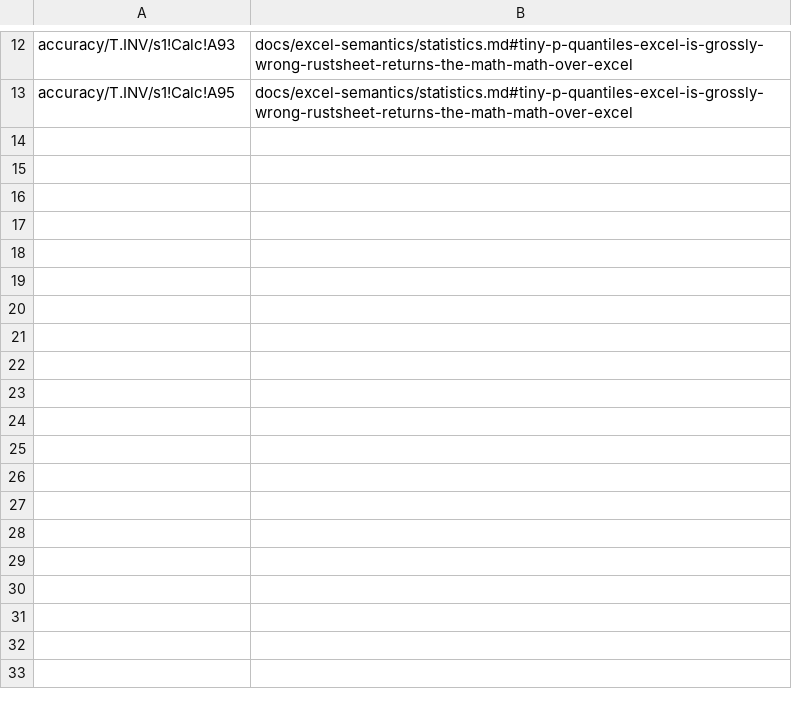
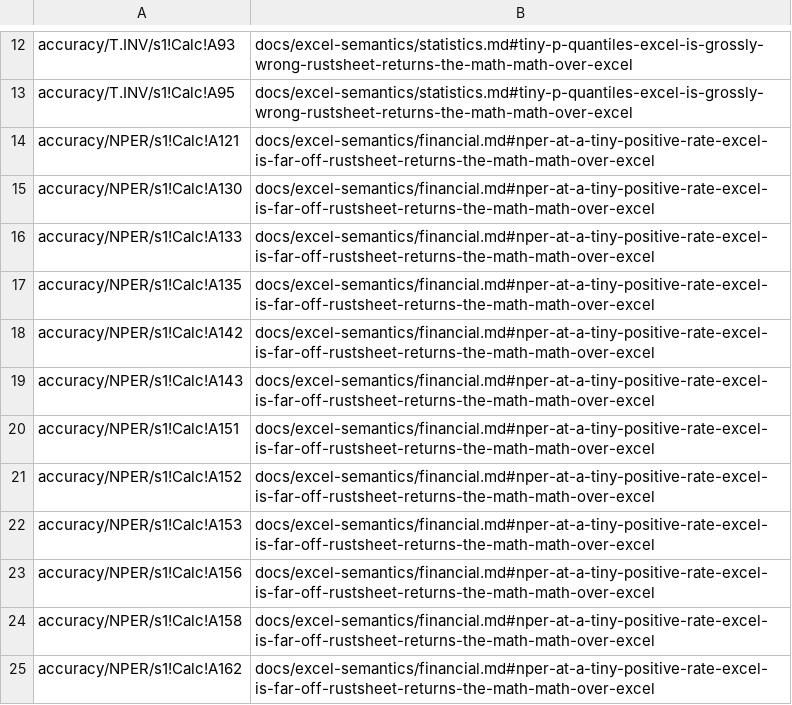
Before and after one commit to steveash/rustsheet, a TSV file: eval/accuracy/math-over-excel.tsv, drawn as a sheet; only a part is shown, gaps mark what is left out; the diff names each change by its address in the sheet, - before the commit and + after, or states it on an @@ line.

```diff
--- a/eval/accuracy/math-over-excel.tsv
+++ b/eval/accuracy/math-over-excel.tsv
+row 14: accuracy/NPER/s1!Calc!A121 | docs/excel-semantics/financial.md#nper-at-a-tiny-positive-rate-excel-is-far-off-rustsheet-returns-the-math-math-over-excel
+row 15: accuracy/NPER/s1!Calc!A130 | docs/excel-semantics/financial.md#nper-at-a-tiny-positive-rate-excel-is-far-off-rustsheet-returns-the-math-math-over-excel
+row 16: accuracy/NPER/s1!Calc!A133 | docs/excel-semantics/financial.md#nper-at-a-tiny-positive-rate-excel-is-far-off-rustsheet-returns-the-math-math-over-excel
+row 17: accuracy/NPER/s1!Calc!A135 | docs/excel-semantics/financial.md#nper-at-a-tiny-positive-rate-excel-is-far-off-rustsheet-returns-the-math-math-over-excel
+row 18: accuracy/NPER/s1!Calc!A142 | docs/excel-semantics/financial.md#nper-at-a-tiny-positive-rate-excel-is-far-off-rustsheet-returns-the-math-math-over-excel
+row 19: accuracy/NPER/s1!Calc!A143 | docs/excel-semantics/financial.md#nper-at-a-tiny-positive-rate-excel-is-far-off-rustsheet-returns-the-math-math-over-excel
+row 20: accuracy/NPER/s1!Calc!A151 | docs/excel-semantics/financial.md#nper-at-a-tiny-positive-rate-excel-is-far-off-rustsheet-returns-the-math-math-over-excel
+row 21: accuracy/NPER/s1!Calc!A152 | docs/excel-semantics/financial.md#nper-at-a-tiny-positive-rate-excel-is-far-off-rustsheet-returns-the-math-math-over-excel
+row 22: accuracy/NPER/s1!Calc!A153 | docs/excel-semantics/financial.md#nper-at-a-tiny-positive-rate-excel-is-far-off-rustsheet-returns-the-math-math-over-excel
+row 23: accuracy/NPER/s1!Calc!A156 | docs/excel-semantics/financial.md#nper-at-a-tiny-positive-rate-excel-is-far-off-rustsheet-returns-the-math-math-over-excel
+row 24: accuracy/NPER/s1!Calc!A158 | docs/excel-semantics/financial.md#nper-at-a-tiny-positive-rate-excel-is-far-off-rustsheet-returns-the-math-math-over-excel
+row 25: accuracy/NPER/s1!Calc!A162 | docs/excel-semantics/financial.md#nper-at-a-tiny-positive-rate-excel-is-far-off-rustsheet-returns-the-math-math-over-excel
```
Also changed, not shown: eval/accuracy/known-failures.tsv, 19 other files.
